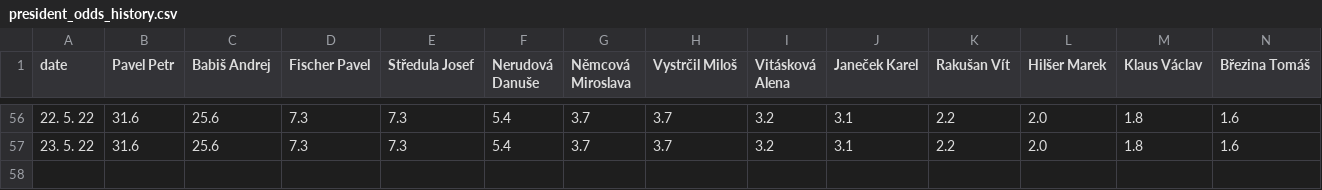
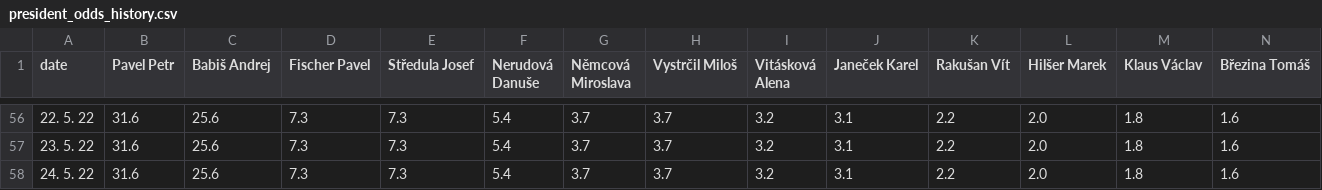
Before and after one commit to michalskop/mandaty-2022, a CSV file: backend/data/president_odds_history.csv, drawn as a sheet; only a part is shown, gaps mark what is left out; rows hold the shown columns only; the diff names each change by its address in the sheet, - before the commit and + after, or states it on an @@ line.

```diff
--- a/backend/data/president_odds_history.csv
+++ b/backend/data/president_odds_history.csv
+row 58: 24. 5. 22 | 31.6 | 25.6 | 7.3 | 7.3 | 5.4 | 3.7 | 3.7 | 3.2 | 3.1 | 2.2 | 2.0 | 1.8 | 1.6
```
Also changed, not shown: 6 other files.
